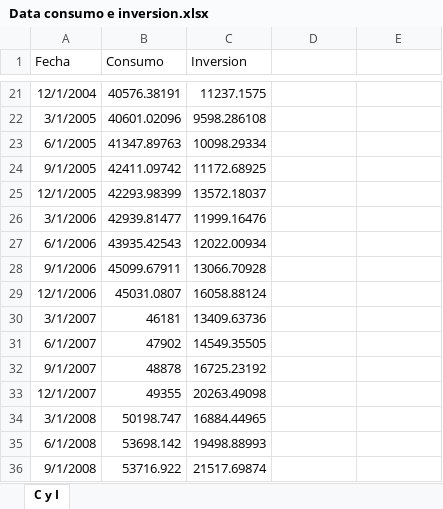
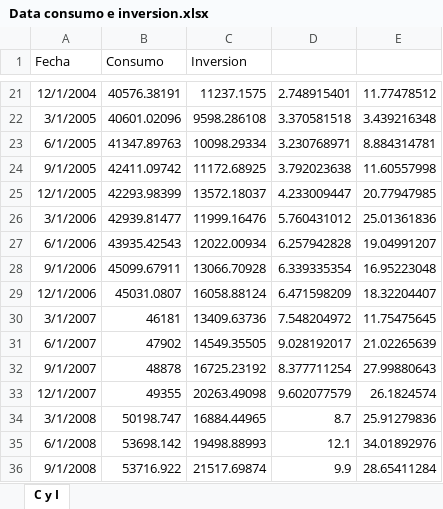
Before and after one commit to GabrielDelCarpio/Tesis-paper, an Excel workbook: Tesis data/Data consumo e inversion.xlsx, sheet C y I, drawn as a sheet; only a part is shown, gaps mark what is left out; values as stored, in another font and other column widths than the file's, no borders; the diff covers the shown part only; the diff names each change by its address in the sheet, - before the commit and + after, or states it on an @@ line.

```diff
--- a/Tesis data/Data consumo e inversion.xlsx (sheet C y I)
+++ b/Tesis data/Data consumo e inversion.xlsx (sheet C y I)
-D21: (empty)
+D21: 2.748915401
-E21: (empty)
+E21: 11.77478512
-D22: (empty)
+D22: 3.370581518
-E22: (empty)
+E22: 3.439216348
-D23: (empty)
+D23: 3.230768971
-E23: (empty)
+E23: 8.884314781
-D24: (empty)
+D24: 3.792023638
-E24: (empty)
+E24: 11.60557998
-D25: (empty)
+D25: 4.233009447
-E25: (empty)
+E25: 20.77947985
-D26: (empty)
+D26: 5.760431012
-E26: (empty)
+E26: 25.01361836
-D27: (empty)
+D27: 6.257942828
-E27: (empty)
+E27: 19.04991207
-D28: (empty)
+D28: 6.339335354
-E28: (empty)
+E28: 16.95223048
-D29: (empty)
+D29: 6.471598209
-E29: (empty)
+E29: 18.32204407
-D30: (empty)
+D30: 7.548204972
-E30: (empty)
+E30: 11.75475645
-D31: (empty)
+D31: 9.028192017
-E31: (empty)
+E31: 21.02265639
-D32: (empty)
+D32: 8.377711254
-E32: (empty)
+E32: 27.99880643
-D33: (empty)
+D33: 9.602077579
-E33: (empty)
+E33: 26.1824574
-D34: (empty)
+D34: 8.7
-E34: (empty)
+E34: 25.91279836
-D35: (empty)
+D35: 12.1
-E35: (empty)
+E35: 34.01892976
-D36: (empty)
+D36: 9.9
-E36: (empty)
+E36: 28.65411284
```
Also changed, not shown: 146 edited cells elsewhere in this sheet, Tesis data/Desestacionalización/IPC mensual.xlsx, 35 other files.
